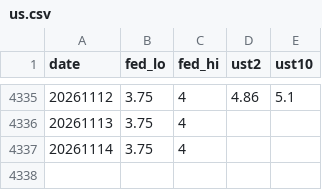
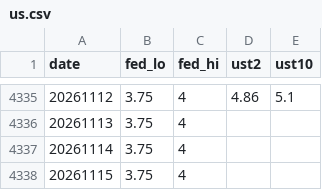
Before and after one commit to crucialp/rate-monitor, a CSV file: docs/data/us.csv, drawn as a sheet; only a part is shown, gaps mark what is left out.

```diff
--- a/docs/data/us.csv
+++ b/docs/data/us.csv
@@ -4337 +4337,2 @@ date,fed_lo,fed_hi,ust2,ust10
 20261114,3.75,4,,
+20261115,3.75,4,,
```
Also changed, not shown: 2 other files.
